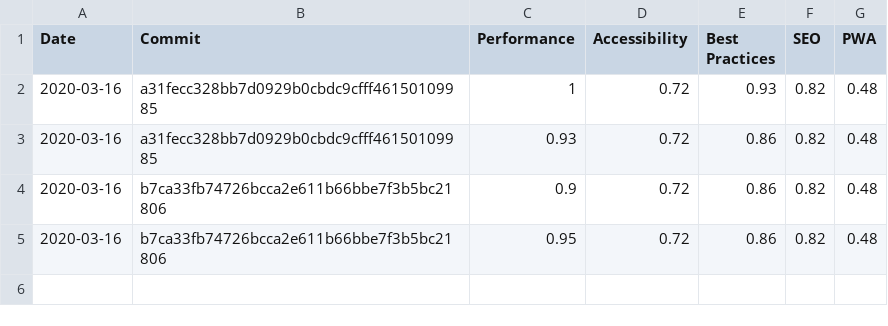
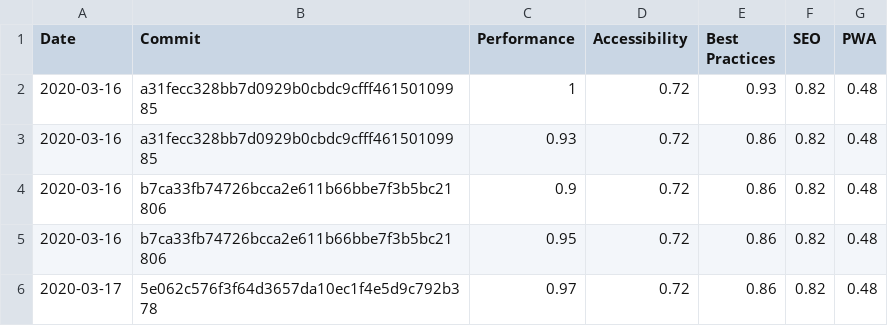
Before and after one commit to Bjorn-Borg/store_front, a CSV file: LighthouseReports.csv, drawn as a sheet.

```diff
--- a/LighthouseReports.csv
+++ b/LighthouseReports.csv
@@ -5 +5,2 @@ Date,Commit,Performance,Accessibility,Best Practices,SEO,PWA
 2020-03-16,b7ca33fb74726bcca2e611b66bbe7f3b5bc21806,0.95,0.72,0.86,0.82,0.48
+2020-03-17,5e062c576f3f64d3657da10ec1f4e5d9c792b378,0.97,0.72,0.86,0.82,0.48
```
Also changed, not shown: 4 other files.
